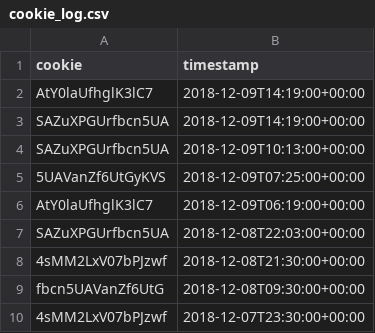
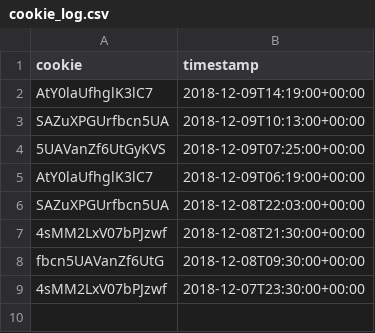
Before and after one commit to BeileiTan/active-cookie-finder, a CSV file: cookie_log.csv, drawn as a sheet.

```diff
--- a/cookie_log.csv
+++ b/cookie_log.csv
@@ -2,3 +2,2 @@ cookie,timestamp
 AtY0laUfhglK3lC7,2018-12-09T14:19:00+00:00
-SAZuXPGUrfbcn5UA,2018-12-09T14:19:00+00:00
 SAZuXPGUrfbcn5UA,2018-12-09T10:13:00+00:00
```
Also changed, not shown: 7 other files.
